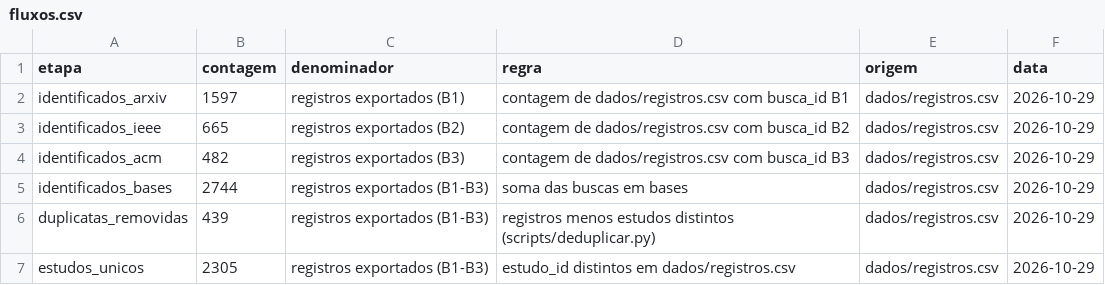
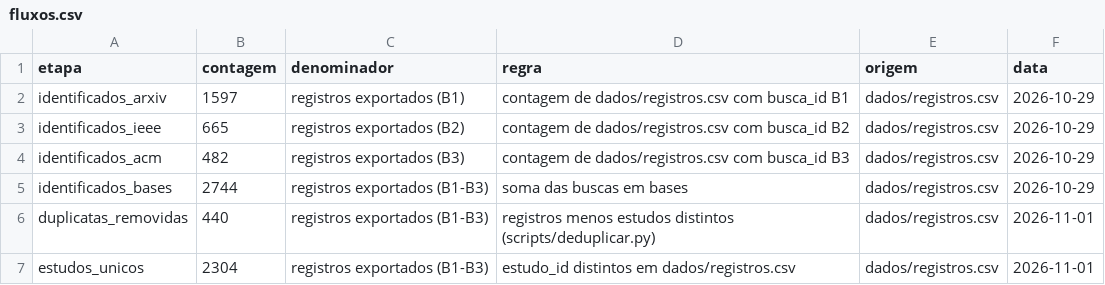
Before and after one commit to caiofreitas1/tcc2-prompt-engineering, a CSV file: dados/fluxos.csv, drawn as a sheet.

```diff
--- a/dados/fluxos.csv
+++ b/dados/fluxos.csv
@@ -5,3 +5,3 @@ identificados_acm,482,registros exportados (B3),contagem de dados/registros.csv
 identificados_bases,2744,registros exportados (B1-B3),soma das buscas em bases,dados/registros.csv,2026-10-29
-duplicatas_removidas,439,registros exportados (B1-B3),registros menos estudos distintos (scripts/deduplicar.py),dados/registros.csv,2026-10-29
-estudos_unicos,2305,registros exportados (B1-B3),estudo_id distintos em dados/registros.csv,dados/registros.csv,2026-10-29
+duplicatas_removidas,440,registros exportados (B1-B3),registros menos estudos distintos (scripts/deduplicar.py),dados/registros.csv,2026-11-01
+estudos_unicos,2304,registros exportados (B1-B3),estudo_id distintos em dados/registros.csv,dados/registros.csv,2026-11-01
```
Also changed, not shown: dados/estudos.csv, dados/registros.csv, 20 other files.
